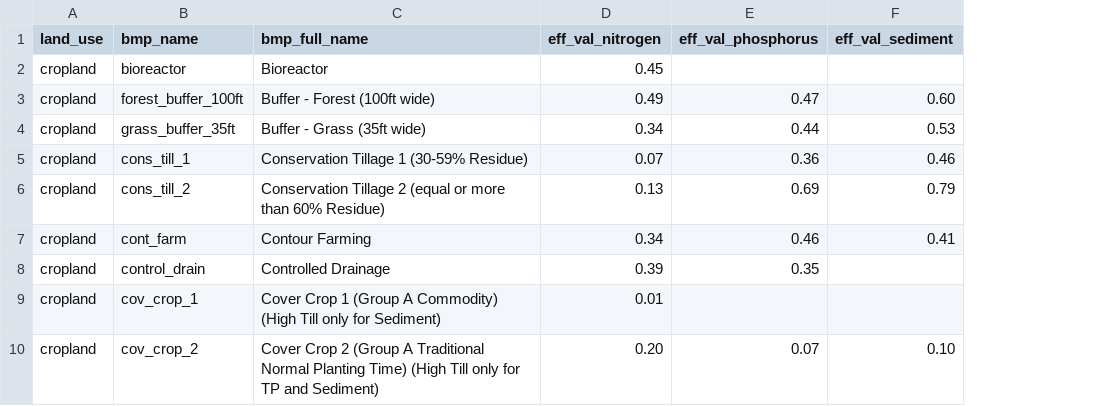
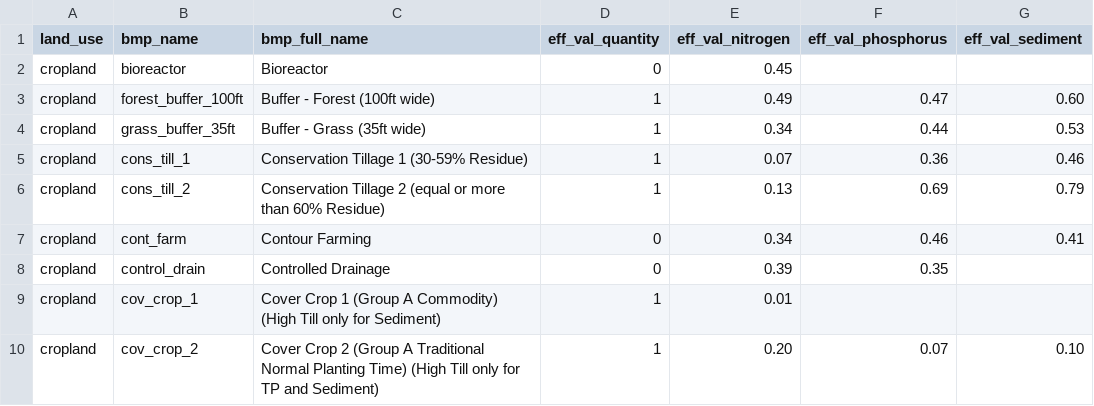
Before and after one commit to eam-group/2024-esmc-plet, a CSV file: lookups/bmp_eff_vals.csv, drawn as a sheet; only a part is shown; the diff names each change by its address in the sheet, - before the commit and + after, or states it on an @@ line.

Commit message:
updated bmp and gw nutrient lookups

```diff
--- a/lookups/bmp_eff_vals.csv
+++ b/lookups/bmp_eff_vals.csv
+column D (eff_val_quantity), rows 2-10: 0 | 1 | 1 | 1 | 1 | 0 | 0 | 1 | 1
```
Also changed, not shown: 1 other file.
